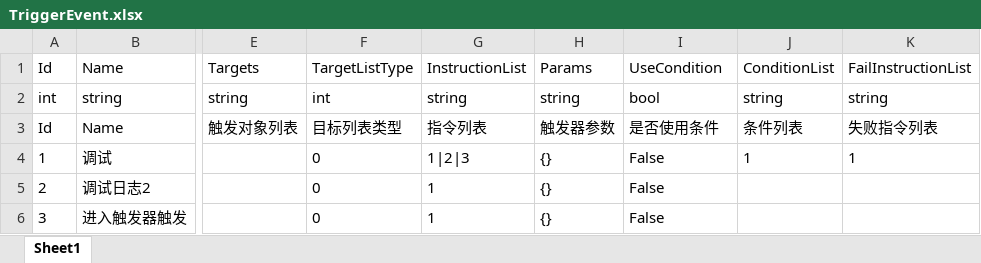
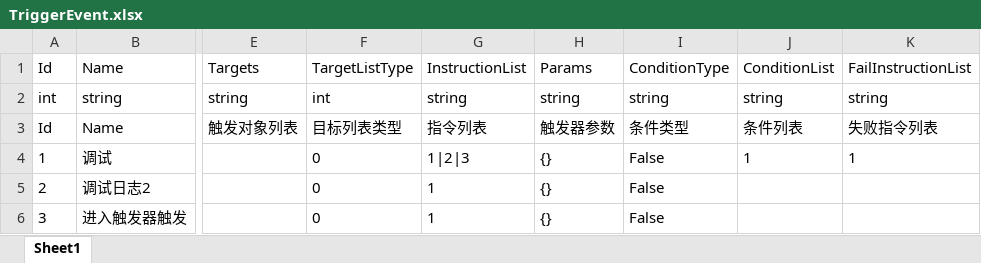
Before and after one commit to kamuitlw4058/Pangoo, an Excel workbook: StreamRes/ExcelTable/Excel/TriggerEvent.xlsx, sheet Sheet1, drawn as a sheet; only a part is shown, gaps mark what is left out; values as stored, in another font and other column widths than the file's, no borders; the diff names each change by its address in the sheet, - before the commit and + after, or states it on an @@ line.

```diff
--- a/StreamRes/ExcelTable/Excel/TriggerEvent.xlsx (sheet Sheet1)
+++ b/StreamRes/ExcelTable/Excel/TriggerEvent.xlsx (sheet Sheet1)
-I1: UseCondition
+I1: ConditionType
-I2: bool
+I2: string
-I3: 是否使用条件
+I3: 条件类型
```
Also changed, not shown: StreamRes/ExcelTable/Excel/DynamicObject.xlsx, 16 other files.
